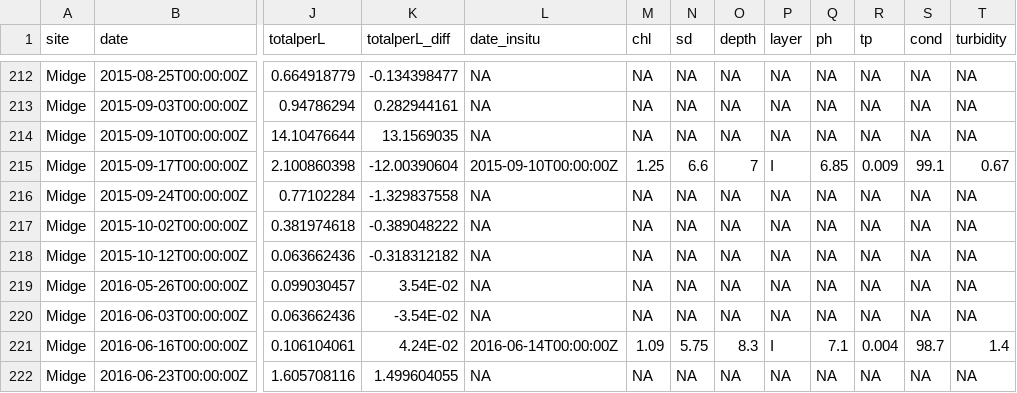
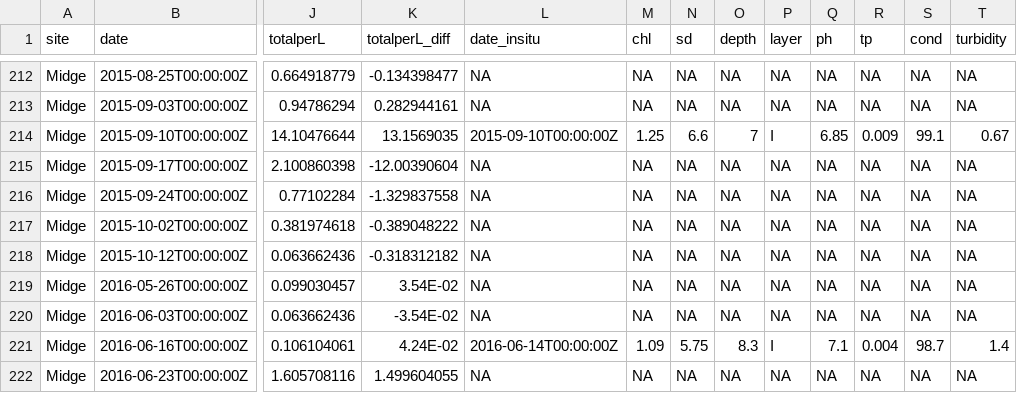
Before and after one commit to immccull95/GLEON_Bayesian_WG, a CSV file: Datasets/Sunapee/R Work/Level 1/midge_all.csv, drawn as a sheet; only a part is shown, gaps mark what is left out; the diff names each change by its address in the sheet, - before the commit and + after, or states it on an @@ line.

```diff
--- a/Datasets/Sunapee/R Work/Level 1/midge_all.csv
+++ b/Datasets/Sunapee/R Work/Level 1/midge_all.csv
-L214 (date_insitu): NA
+L214 (date_insitu): 2015-09-10T00:00:00Z
-M214 (chl): NA
+M214 (chl): 1.25
-N214 (sd): NA
+N214 (sd): 6.6
-O214 (depth): NA
+O214 (depth): 7
-P214 (layer): NA
+P214 (layer): I
-Q214 (ph): NA
+Q214 (ph): 6.85
-R214 (tp): NA
+R214 (tp): 0.009
-S214 (cond): NA
+S214 (cond): 99.1
-T214 (turbidity): NA
+T214 (turbidity): 0.67
-L215 (date_insitu): 2015-09-10T00:00:00Z
+L215 (date_insitu): NA
-M215 (chl): 1.25
+M215 (chl): NA
-N215 (sd): 6.6
+N215 (sd): NA
-O215 (depth): 7
+O215 (depth): NA
-P215 (layer): I
+P215 (layer): NA
-Q215 (ph): 6.85
+Q215 (ph): NA
-R215 (tp): 0.009
+R215 (tp): NA
-S215 (cond): 99.1
+S215 (cond): NA
-T215 (turbidity): 0.67
+T215 (turbidity): NA
```
Also changed, not shown: 7 other files.
